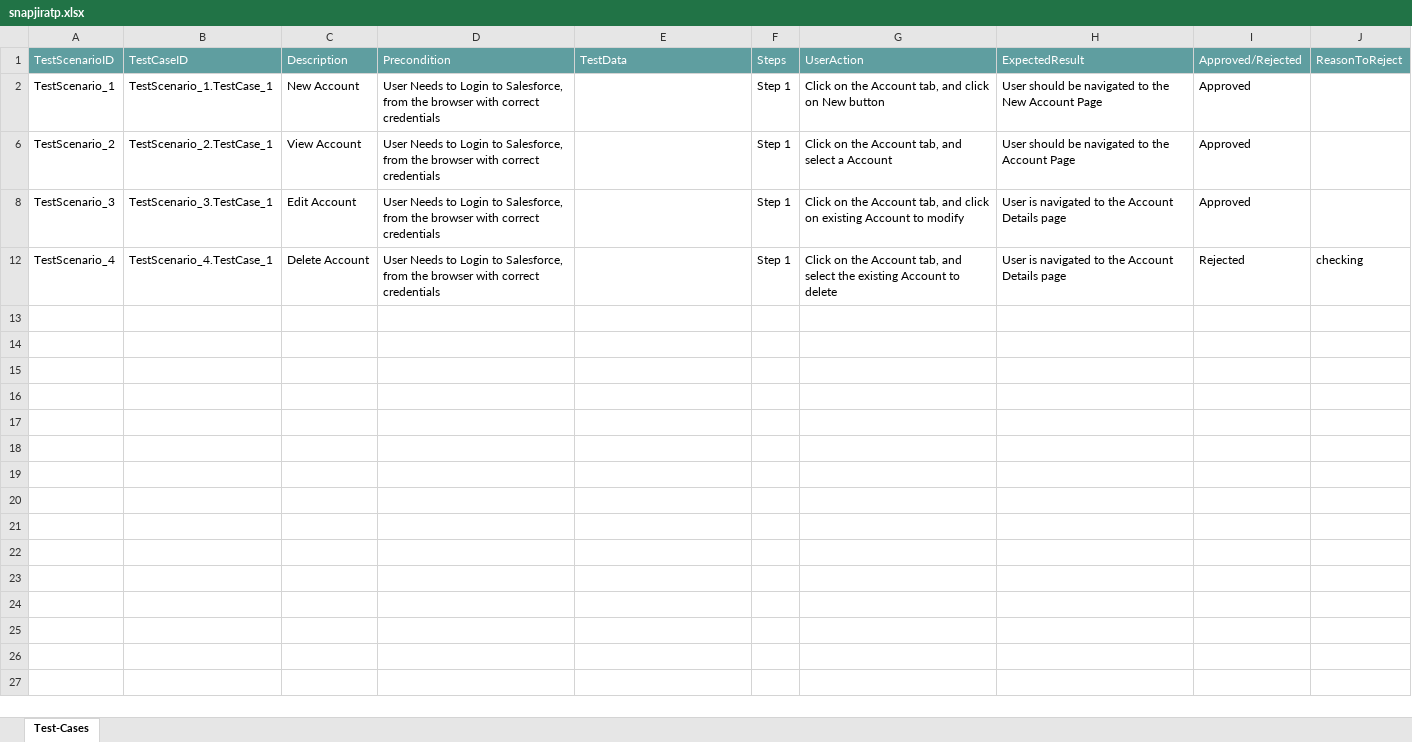
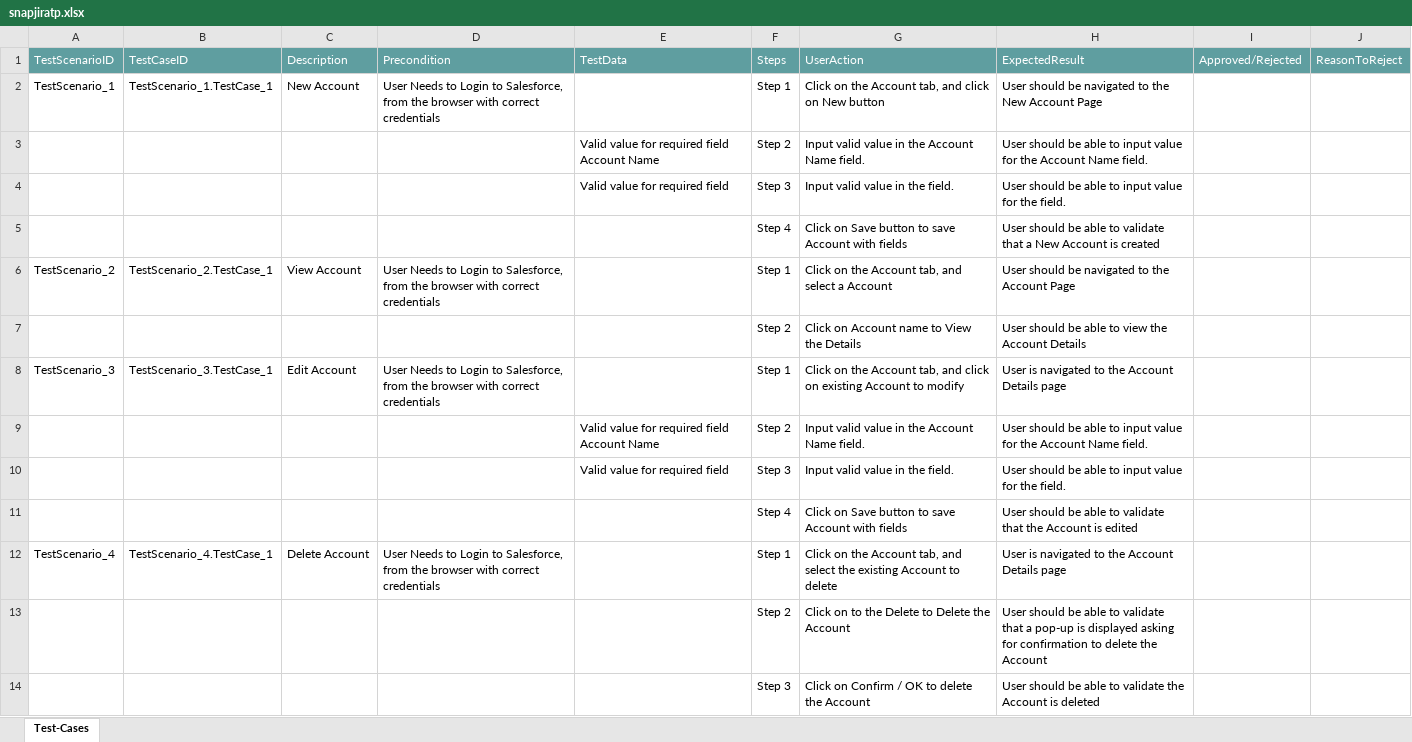
Before and after one commit to ShaikMohamedIrfan/snaptestjira, an Excel workbook: snapjiratp.xlsx, sheet Test-Cases, drawn as a sheet; values as stored, in another font and other column widths than the file's, no borders; table styles not drawn; the diff names each change by its address in the sheet, - before the commit and + after, or states it on an @@ line.

Commit message:
Initial Commit for Verification of Test cases

```diff
--- a/snapjiratp.xlsx (sheet Test-Cases)
+++ b/snapjiratp.xlsx (sheet Test-Cases)
-I2: Approved
+I2: (empty)
@@ row 3 unhidden:  |  |  |  | Valid value for required field Account Name | Step 2 | Input valid value in the Account Name field. | User should be able to input value for the Account Name field. @@
@@ row 4 unhidden:  |  |  |  | Valid value for required field | Step 3 | Input valid value in the field. | User should be able to input value for the field. @@
@@ row 5 unhidden:  |  |  |  |  | Step 4 | Click on Save button to save Account with fields | User should be able to validate that a New Account is created @@
-I6: Approved
+I6: (empty)
@@ row 7 unhidden:  |  |  |  |  | Step 2 | Click on Account name to View the Details | User should be able to view the Account Details @@
-I8: Approved
+I8: (empty)
@@ row 9 unhidden:  |  |  |  | Valid value for required field Account Name | Step 2 | Input valid value in the Account Name field. | User should be able to input value for the Account Name field. @@
@@ row 10 unhidden:  |  |  |  | Valid value for required field | Step 3 | Input valid value in the field. | User should be able to input value for the field. @@
@@ row 11 unhidden:  |  |  |  |  | Step 4 | Click on Save button to save Account with fields | User should be able to validate that the Account is edited @@
-I12: Rejected
+I12: (empty)
-J12: checking
+J12: (empty)
@@ row 13 unhidden:  |  |  |  |  | Step 2 | Click on to the Delete to Delete the Account | User should be able to validate that a pop-up is displayed asking for confirmation to delete the Account @@
@@ row 14 unhidden:  |  |  |  |  | Step 3 | Click on Confirm / OK to delete the Account | User should be able to validate the Account is deleted @@
```
